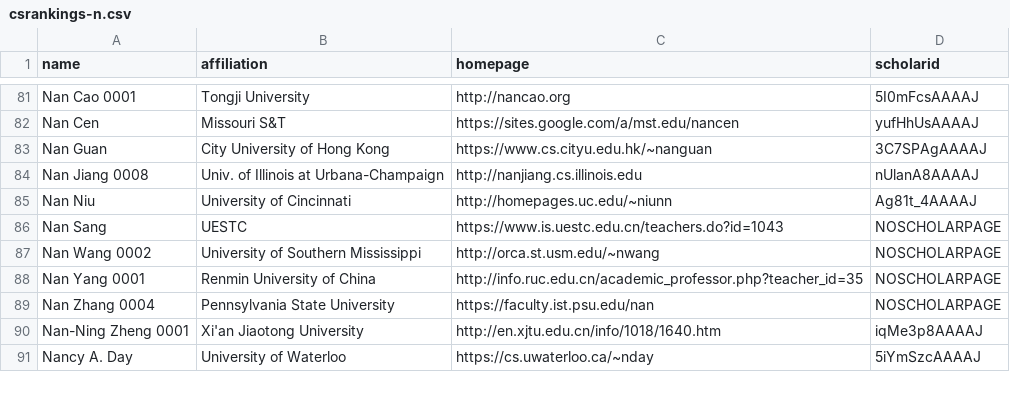
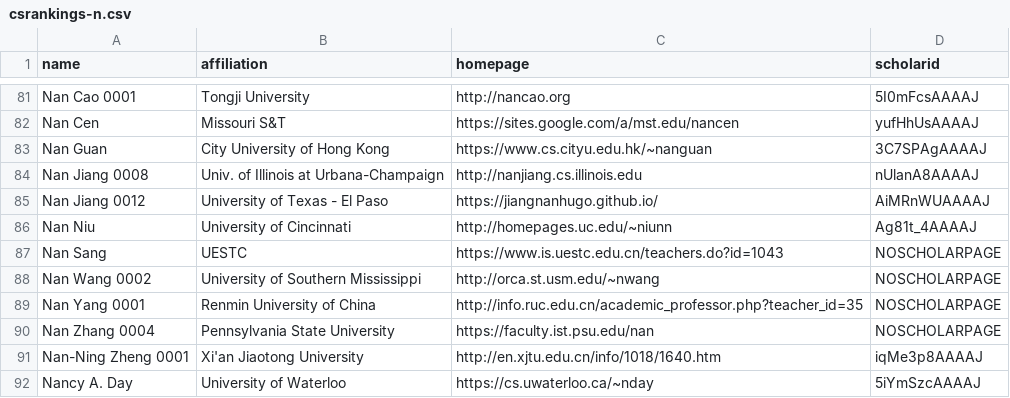
Before and after one commit to LiuFang816/CSrankings, a CSV file: csrankings-n.csv, drawn as a sheet; only a part is shown, gaps mark what is left out; the diff names each change by its address in the sheet, - before the commit and + after, or states it on an @@ line.

Commit message:
nan

```diff
--- a/csrankings-n.csv
+++ b/csrankings-n.csv
+row 85: Nan Jiang 0012 | University of Texas - El Paso | https://jiangnanhugo.github.io/ | AiMRnWUAAAAJ
```
